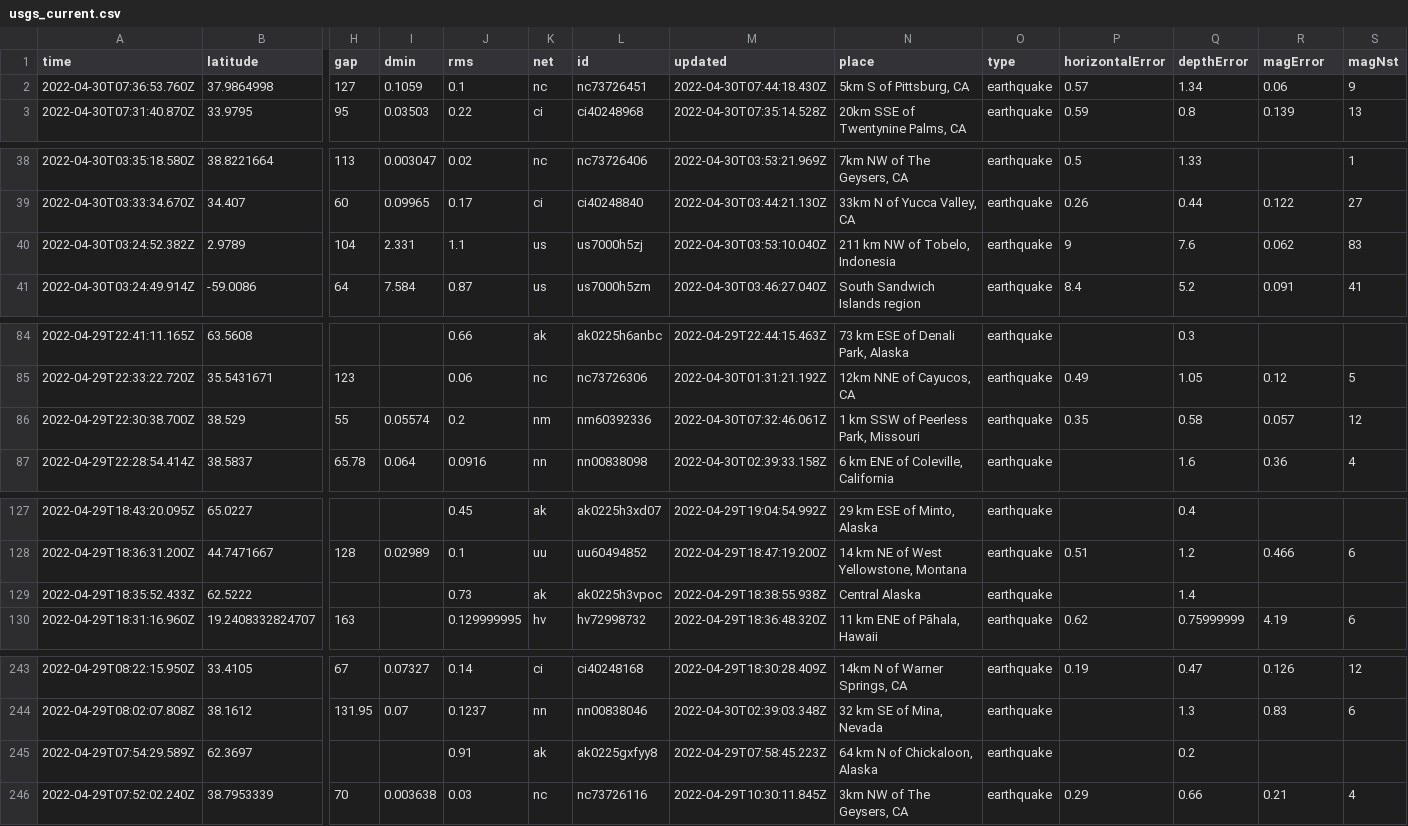
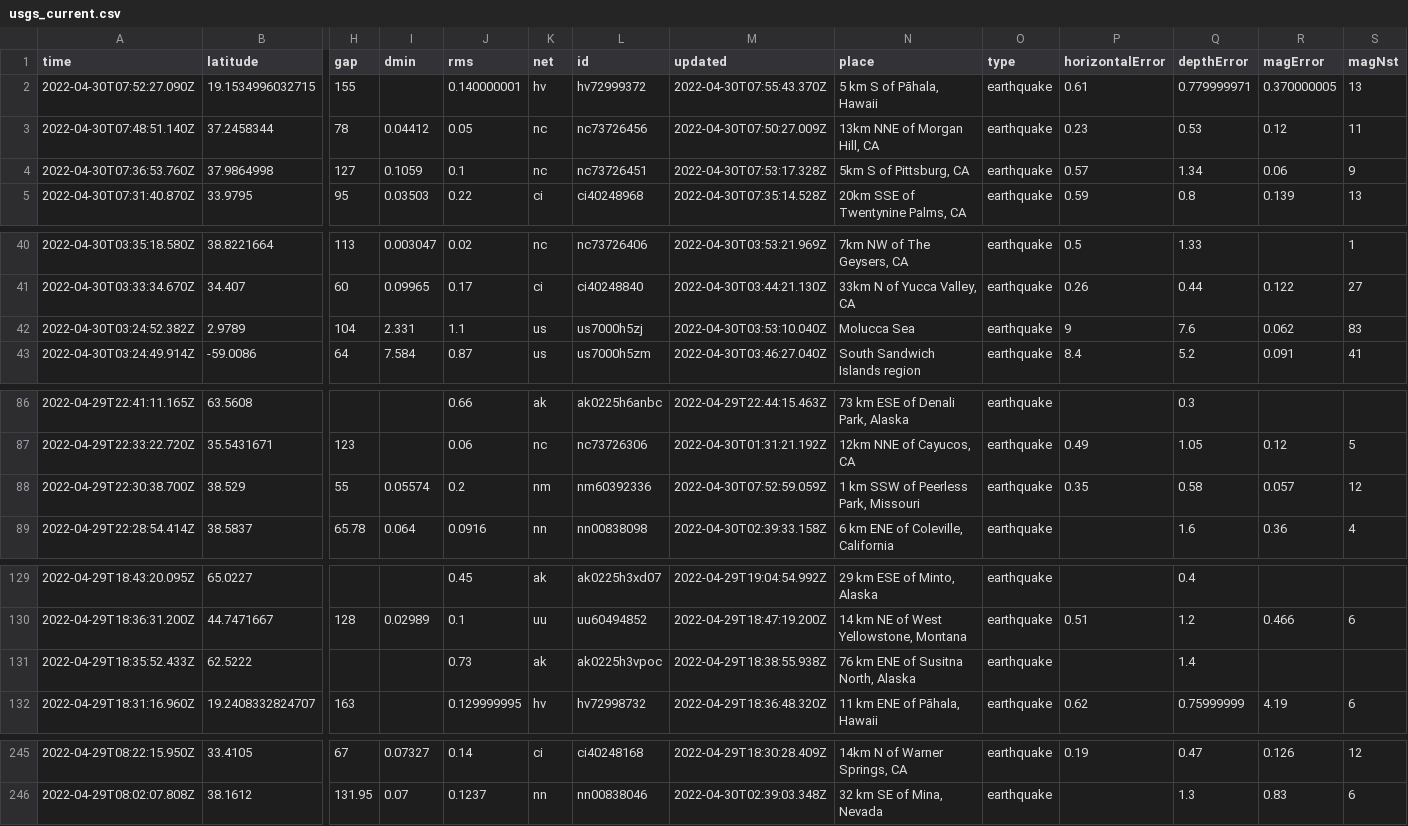
Before and after one commit to LauriNuoska/NICARharjoitus, a CSV file: usgs_current.csv, drawn as a sheet; only a part is shown, gaps mark what is left out; removed rows and columns are numbered as before the commit, all else as after; rows hold the shown columns only; the diff covers the shown part only; the diff names each change by its address in the sheet, - before the commit and + after, or states it on an @@ line.

```diff
--- a/usgs_current.csv
+++ b/usgs_current.csv
+row 2: 2022-04-30T07:52:27.090Z | 19.1534996032715 | 155 |  | 0.140000001 | hv | hv72999372 | 2022-04-30T07:55:43.370Z | 5 km S of Pāhala, Hawaii | earthquake | 0.61 | 0.779999971 | 0.370000005 | 13
+row 3: 2022-04-30T07:48:51.140Z | 37.2458344 | 78 | 0.04412 | 0.05 | nc | nc73726456 | 2022-04-30T07:50:27.009Z | 13km NNE of Morgan Hill, CA | earthquake | 0.23 | 0.53 | 0.12 | 11
-M4 (updated): 2022-04-30T07:44:18.430Z
+M4 (updated): 2022-04-30T07:53:17.328Z
-N42 (place): 211 km NW of Tobelo, Indonesia
+N42 (place): Molucca Sea
-M88 (updated): 2022-04-30T07:32:46.061Z
+M88 (updated): 2022-04-30T07:52:59.059Z
-N131 (place): Central Alaska
+N131 (place): 76 km ENE of Susitna North, Alaska
-row 245: 2022-04-29T07:54:29.589Z | 62.3697 |  |  | 0.91 | ak | ak0225gxfyy8 | 2022-04-29T07:58:45.223Z | 64 km N of Chickaloon, Alaska | earthquake |  | 0.2
-row 246: 2022-04-29T07:52:02.240Z | 38.7953339 | 70 | 0.003638 | 0.03 | nc | nc73726116 | 2022-04-29T10:30:11.845Z | 3km NW of The Geysers, CA | earthquake | 0.29 | 0.66 | 0.21 | 4
```
Also changed, not shown: 1 edited cell elsewhere in this file, 1 other file.
